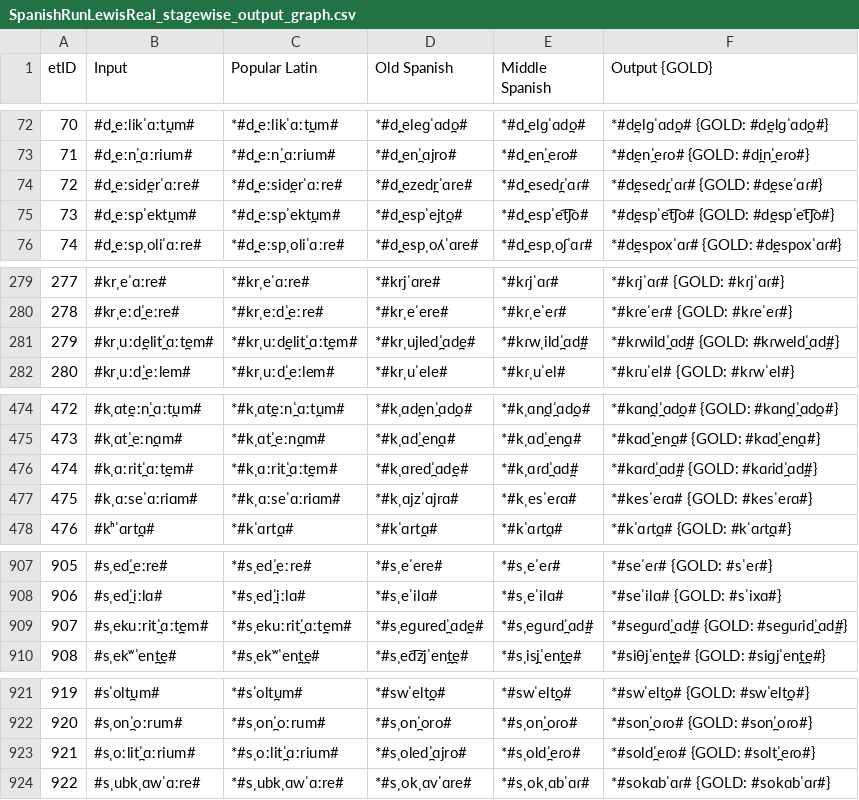
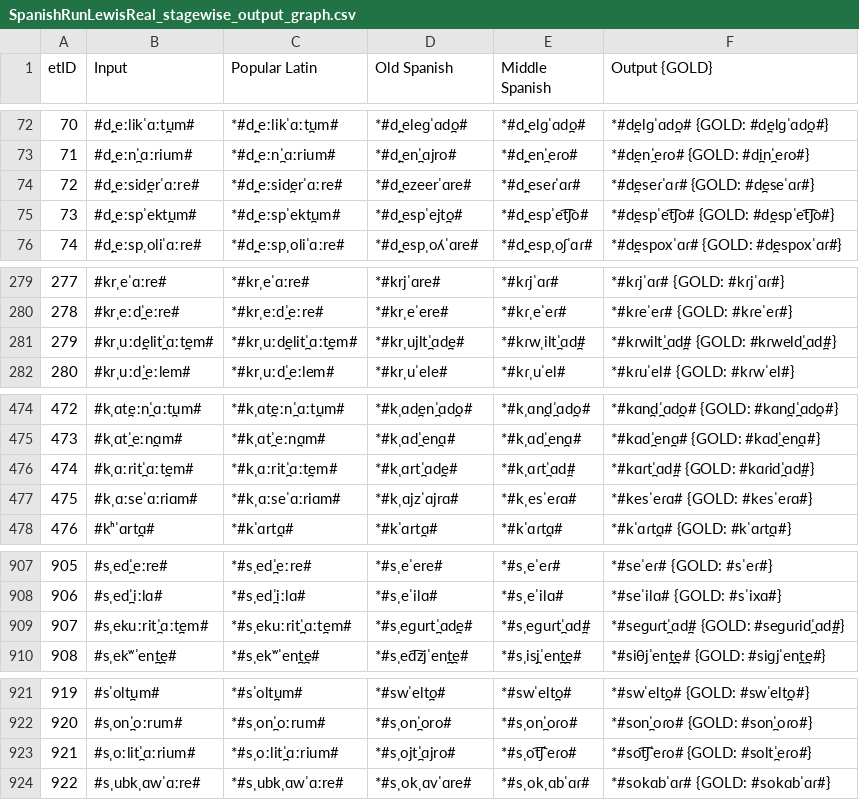
Before and after one commit to lfetting1/SpanishCFR, a CSV file: SpanishRunLewisReal/SpanishRunLewisReal_stagewise_output_graph.csv, drawn as a sheet; only a part is shown, gaps mark what is left out; the diff covers the shown part only.

```diff
--- a/SpanishRunLewisReal/SpanishRunLewisReal_stagewise_output_graph.csv
+++ b/SpanishRunLewisReal/SpanishRunLewisReal_stagewise_output_graph.csv
@@ -73,3 +73,3 @@ etID  | Input | Popular Latin | Old Spanish | Middle Spanish | Output {GOLD}
 71     | #d̪ˌeːn̪ˈɑːrium# | *#d̪ˌeːn̪ˈɑːrium# | *#d̪ˌen̪ˈɑjro# | *#d̪ˌen̪ˈeɾo# | *#d̪en̪ˈeɾo# {GOLD: #d̪in̪ˈeɾo#}
-72     | #d̪ˌeːsid̪erˈɑːre# | *#d̪ˌeːsid̪erˈɑːre# | *#d̪ˌezed̪rˈɑre# | *#d̪ˌesed̪ɾˈɑɾ# | *#d̪esed̪ɾˈɑɾ# {GOLD: #d̪eseˈɑɾ#}
+72     | #d̪ˌeːsid̪erˈɑːre# | *#d̪ˌeːsid̪erˈɑːre# | *#d̪ˌezeerˈɑre# | *#d̪ˌeseɾˈɑɾ# | *#d̪eseɾˈɑɾ# {GOLD: #d̪eseˈɑɾ#}
 73     | #d̪ˌeːspˈekt̪um# | *#d̪ˌeːspˈekt̪um# | *#d̪ˌespˈejt̪o# | *#d̪ˌespˈet͡ʃo# | *#d̪espˈet͡ʃo# {GOLD: #d̪espˈet͡ʃo#}
@@ -280,3 +280,3 @@ etID  | Input | Popular Latin | Old Spanish | Middle Spanish | Output {GOLD}
 278    | #krˌeːd̪ˈeːre# | *#krˌeːd̪ˈeːre# | *#krˌeˈere# | *#kɾˌeˈeɾ# | *#kɾeˈeɾ# {GOLD: #kɾeˈeɾ#}
-279    | #krˌuːd̪elit̪ˈɑːt̪em# | *#krˌuːd̪elit̪ˈɑːt̪em# | *#krˌujled̪ˈɑd̪e# | *#kɾwˌild̪ˈɑd̪# | *#kɾwild̪ˈɑd̪# {GOLD: #kɾweld̪ˈɑd̪#}
+279    | #krˌuːd̪elit̪ˈɑːt̪em# | *#krˌuːd̪elit̪ˈɑːt̪em# | *#krˌujlt̪ˈɑd̪e# | *#kɾwˌilt̪ˈɑd̪# | *#kɾwilt̪ˈɑd̪# {GOLD: #kɾweld̪ˈɑd̪#}
 280    | #krˌuːd̪ˈeːlem# | *#krˌuːd̪ˈeːlem# | *#krˌuˈele# | *#kɾˌuˈel# | *#kɾuˈel# {GOLD: #kɾwˈel#}
@@ -475,3 +475,3 @@ etID  | Input | Popular Latin | Old Spanish | Middle Spanish | Output {GOLD}
 473    | #kˌɑt̪ˈeːn̪ɑm# | *#kˌɑt̪ˈeːn̪ɑm# | *#kˌɑd̪ˈen̪ɑ# | *#kˌɑd̪ˈen̪ɑ# | *#kɑd̪ˈen̪ɑ# {GOLD: #kɑd̪ˈen̪ɑ#}
-474    | #kˌɑːrit̪ˈɑːt̪em# | *#kˌɑːrit̪ˈɑːt̪em# | *#kˌɑred̪ˈɑd̪e# | *#kˌɑɾd̪ˈɑd̪# | *#kɑɾd̪ˈɑd̪# {GOLD: #kɑɾid̪ˈɑd̪#}
+474    | #kˌɑːrit̪ˈɑːt̪em# | *#kˌɑːrit̪ˈɑːt̪em# | *#kˌɑrt̪ˈɑd̪e# | *#kˌɑɾt̪ˈɑd̪# | *#kɑɾt̪ˈɑd̪# {GOLD: #kɑɾid̪ˈɑd̪#}
 475    | #kˌɑːseˈɑːriɑm# | *#kˌɑːseˈɑːriɑm# | *#kˌɑjzˈɑjrɑ# | *#kˌesˈeɾɑ# | *#kesˈeɾɑ# {GOLD: #kesˈeɾɑ#}
@@ -908,3 +908,3 @@ etID  | Input | Popular Latin | Old Spanish | Middle Spanish | Output {GOLD}
 906    | #sˌed̪ˈiːlɑ# | *#sˌed̪ˈiːlɑ# | *#sˌeˈilɑ# | *#sˌeˈilɑ# | *#seˈilɑ# {GOLD: #sˈixɑ#}
-907    | #sˌekuːrit̪ˈɑːt̪em# | *#sˌekuːrit̪ˈɑːt̪em# | *#sˌeɡured̪ˈɑd̪e# | *#sˌeɡuɾd̪ˈɑd̪# | *#seɡuɾd̪ˈɑd̪# {GOLD: #seɡuɾid̪ˈɑd̪#}
+907    | #sˌekuːrit̪ˈɑːt̪em# | *#sˌekuːrit̪ˈɑːt̪em# | *#sˌeɡurt̪ˈɑd̪e# | *#sˌeɡuɾt̪ˈɑd̪# | *#seɡuɾt̪ˈɑd̪# {GOLD: #seɡuɾid̪ˈɑd̪#}
 908    | #sˌekʷˈen̪t̪e# | *#sˌekʷˈen̪t̪e# | *#sˌed͡zjˈen̪t̪e# | *#sˌis̪jˈen̪t̪e# | *#siθjˈen̪t̪e# {GOLD: #siɡjˈen̪t̪e#}
@@ -922,3 +922,3 @@ etID  | Input | Popular Latin | Old Spanish | Middle Spanish | Output {GOLD}
 920    | #sˌon̪ˈoːrum# | *#sˌon̪ˈoːrum# | *#sˌon̪ˈoro# | *#sˌon̪ˈoɾo# | *#son̪ˈoɾo# {GOLD: #son̪ˈoɾo#}
-921    | #sˌoːlit̪ˈɑːrium# | *#sˌoːlit̪ˈɑːrium# | *#sˌoled̪ˈɑjro# | *#sˌold̪ˈeɾo# | *#sold̪ˈeɾo# {GOLD: #solt̪ˈeɾo#}
+921    | #sˌoːlit̪ˈɑːrium# | *#sˌoːlit̪ˈɑːrium# | *#sˌojt̪ˈɑjro# | *#sˌot͡ʃˈeɾo# | *#sot͡ʃˈeɾo# {GOLD: #solt̪ˈeɾo#}
 922    | #sˌubkˌɑwˈɑːre# | *#sˌubkˌɑwˈɑːre# | *#sˌokˌɑvˈɑre# | *#sˌokˌɑbˈɑɾ# | *#sokɑbˈɑɾ# {GOLD: #sokɑbˈɑɾ#}
```
Also changed, not shown: 29 edited cells elsewhere in this file, SpanishRunLewisReal/SpanishRunLewisReal_rulewise_output_graph.csv, 27 other files.
